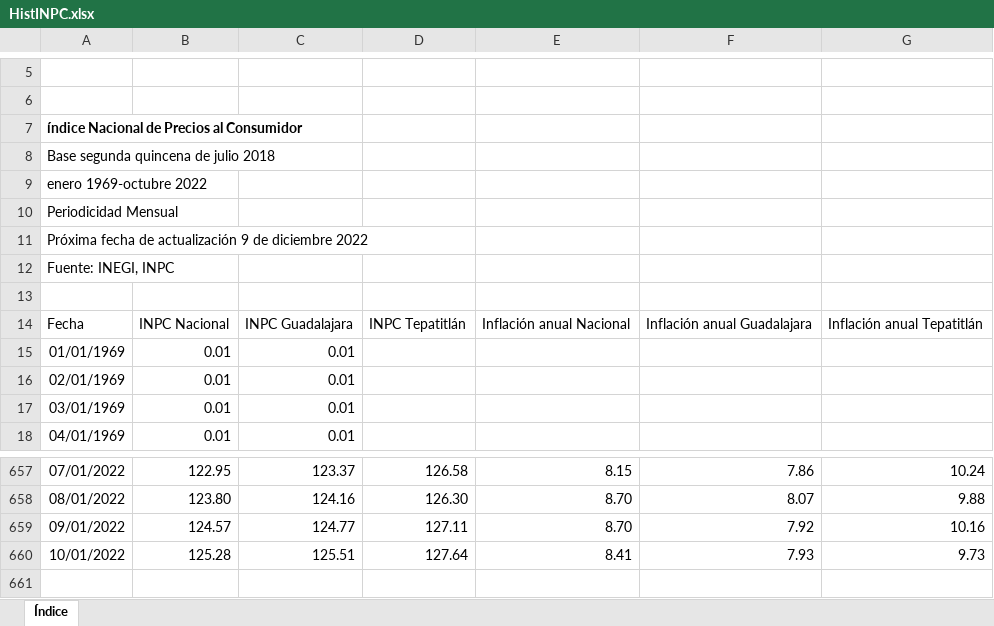
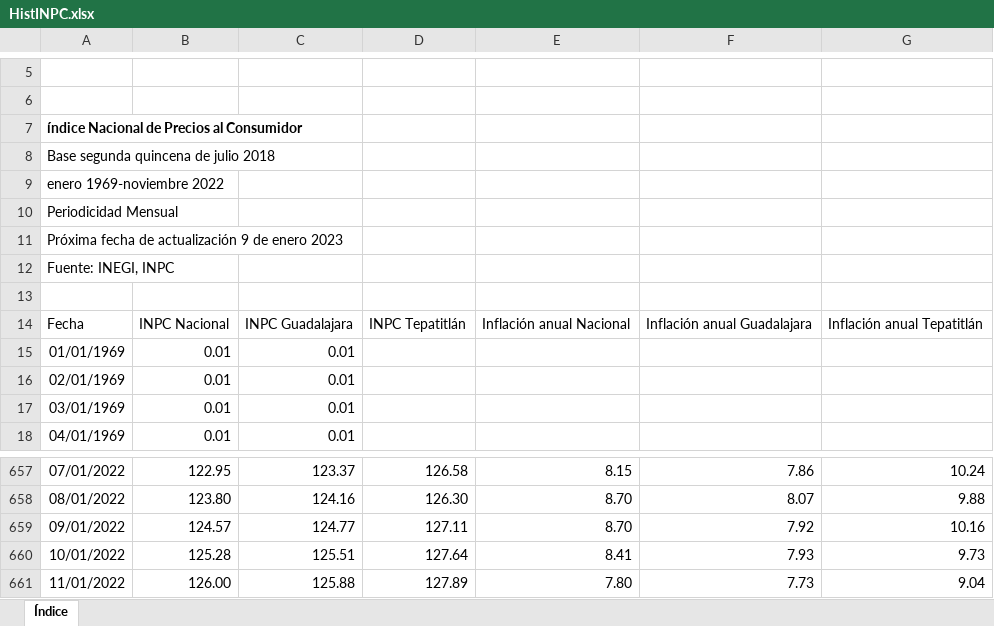
Before and after one commit to DIEEF-IIEG/SIE, an Excel workbook: HistINPC.xlsx, sheet Índice, drawn as a sheet; only a part is shown, gaps mark what is left out; values as stored, in another font and other column widths than the file's, no borders; charts and pictures not drawn; the diff names each change by its address in the sheet, - before the commit and + after, or states it on an @@ line.

```diff
--- a/HistINPC.xlsx (sheet Índice)
+++ b/HistINPC.xlsx (sheet Índice)
-A9: enero 1969-octubre 2022
+A9: enero 1969-noviembre 2022
-A11: …9 de diciembre 2022
+A11: …9 de enero 2023
+row 661: 11/01/2022 | 126.00 | 125.88 | 127.89 | 7.80 | 7.73 | 9.04
```
Also changed, not shown: InflacionTabulado.xlsx.
